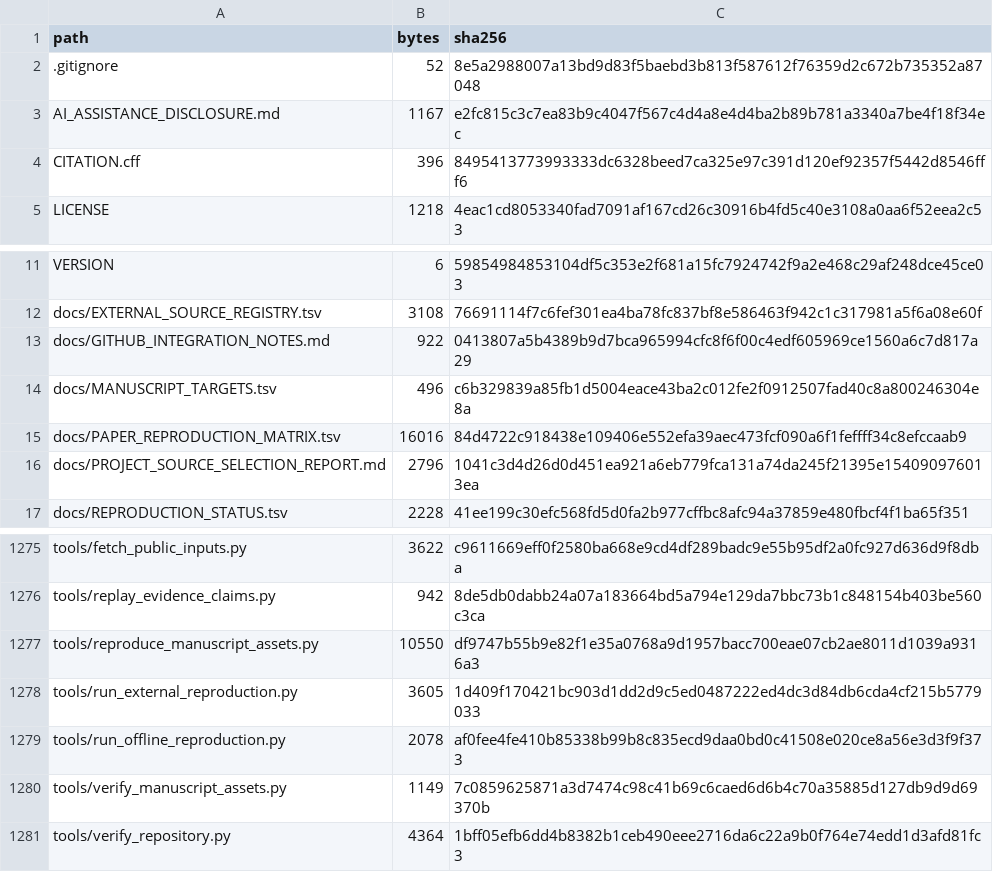
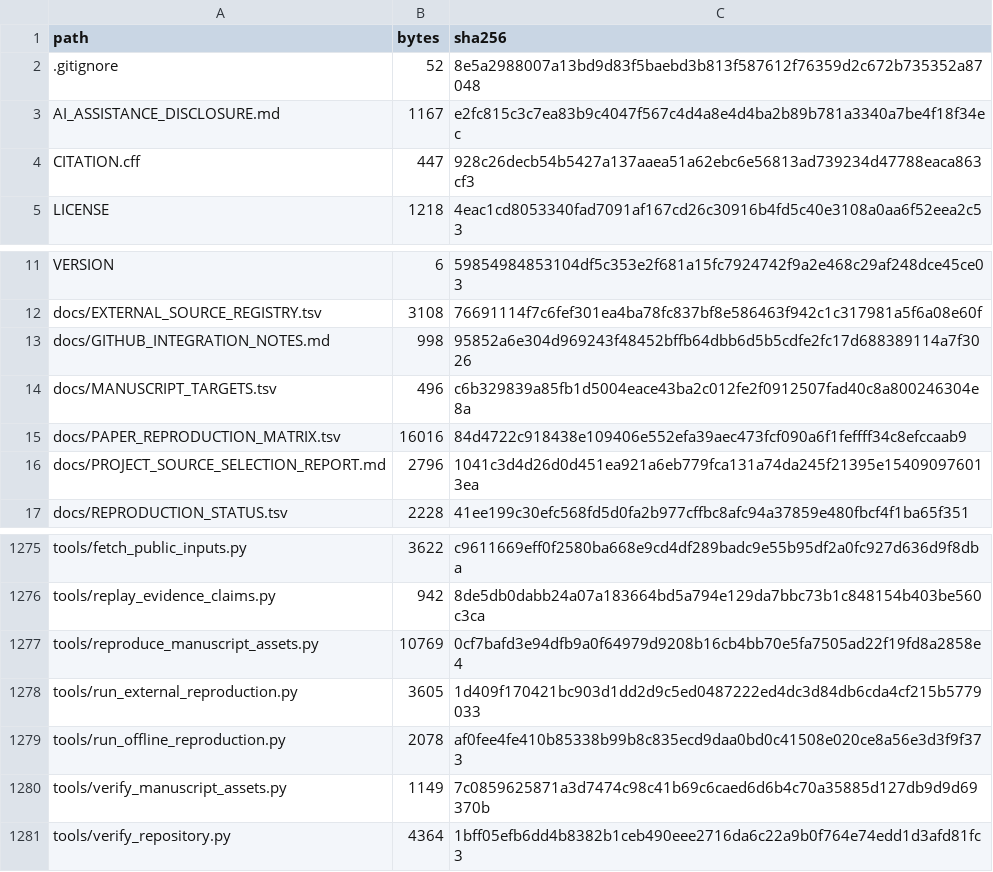
Before and after one commit to yokken0907/hubble-tension-full-reproducibility, a TSV file: MANIFEST.tsv, drawn as a sheet; only a part is shown, gaps mark what is left out.

```diff
--- a/MANIFEST.tsv
+++ b/MANIFEST.tsv
@@ -3,3 +3,3 @@ path	bytes	sha256
 AI_ASSISTANCE_DISCLOSURE.md	1167	e2fc815c3c7ea83b9c4047f567c4d4a8e4d4ba2b89b781a3340a7be4f18f34ec
-CITATION.cff	396	8495413773993333dc6328beed7ca325e97c391d120ef92357f5442d8546fff6
+CITATION.cff	447	928c26decb54b5427a137aaea51a62ebc6e56813ad739234d47788eaca863cf3
 LICENSE	1218	4eac1cd8053340fad7091af167cd26c30916b4fd5c40e3108a0aa6f52eea2c53
@@ -12,3 +12,3 @@ VERSION	6	59854984853104df5c353e2f681a15fc7924742f9a2e468c29af248dce45ce03
 docs/EXTERNAL_SOURCE_REGISTRY.tsv	3108	76691114f7c6fef301ea4ba78fc837bf8e586463f942c1c317981a5f6a08e60f
-docs/GITHUB_INTEGRATION_NOTES.md	922	0413807a5b4389b9d7bca965994cfc8f6f00c4edf605969ce1560a6c7d817a29
+docs/GITHUB_INTEGRATION_NOTES.md	998	95852a6e304d969243f48452bffb64dbb6d5b5cdfe2fc17d688389114a7f3026
 docs/MANUSCRIPT_TARGETS.tsv	496	c6b329839a85fb1d5004eace43ba2c012fe2f0912507fad40c8a800246304e8a
@@ -1276,3 +1276,3 @@ tools/fetch_public_inputs.py	3622	c9611669eff0f2580ba668e9cd4df289badc9e55b95df2
 tools/replay_evidence_claims.py	942	8de5db0dabb24a07a183664bd5a794e129da7bbc73b1c848154b403be560c3ca
-tools/reproduce_manuscript_assets.py	10550	df9747b55b9e82f1e35a0768a9d1957bacc700eae07cb2ae8011d1039a9316a3
+tools/reproduce_manuscript_assets.py	10769	0cf7bafd3e94dfb9a0f64979d9208b16cb4bb70e5fa7505ad22f19fd8a2858e4
 tools/run_external_reproduction.py	3605	1d409f170421bc903d1dd2d9c5ed0487222ed4dc3d84db6cda4cf215b5779033
```
Also changed, not shown: 3 other files.
